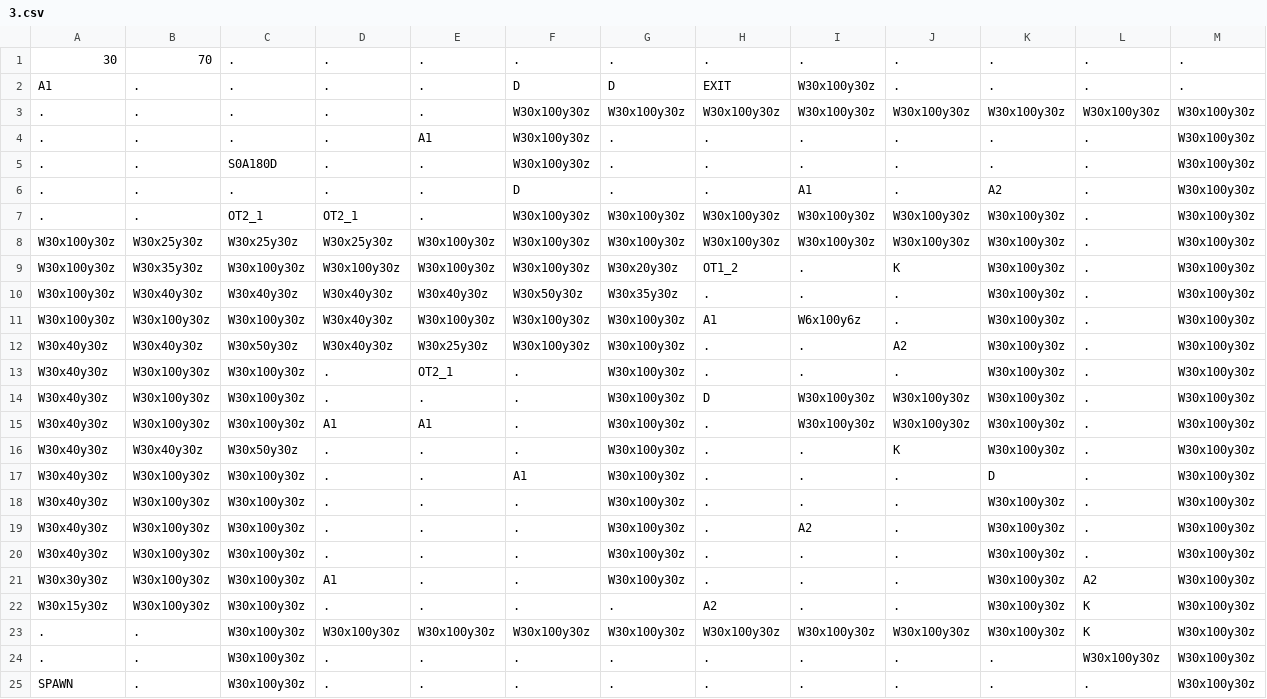
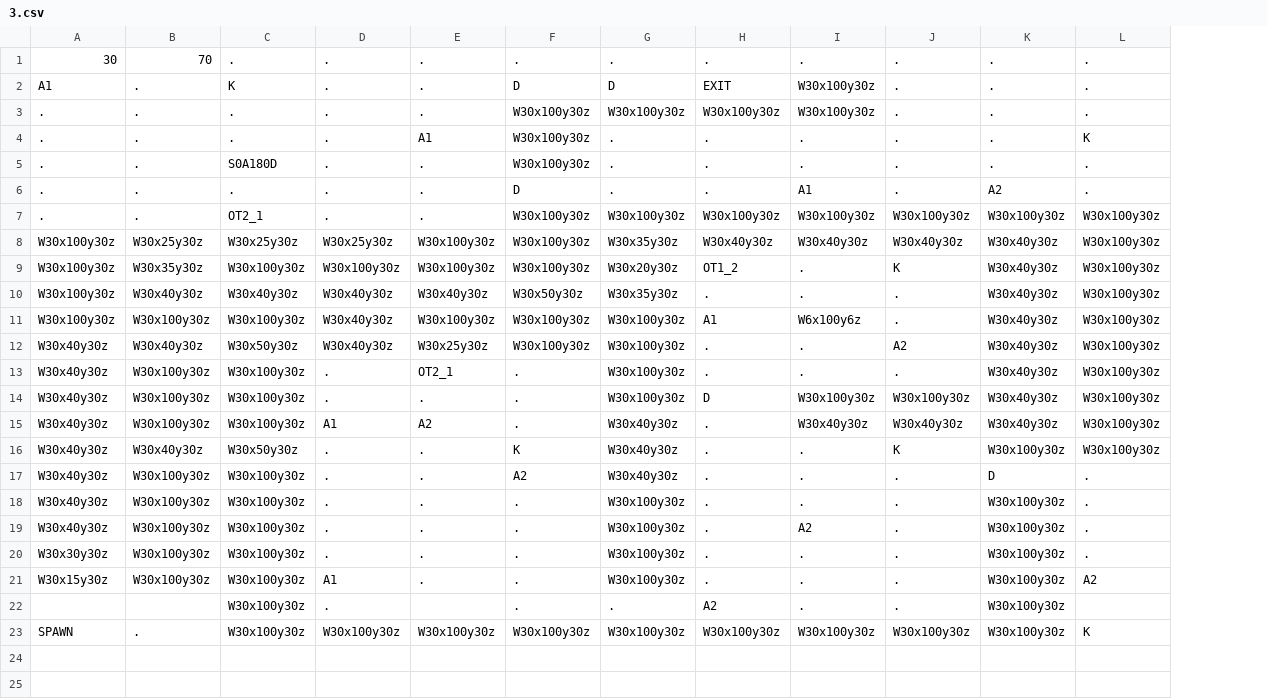
Before and after one commit to Auranapse/Studio-Project-3---Potato-Locomotive, a CSV file: Life/GameData/Maps/3.csv, drawn as a sheet; the diff names each change by its address in the sheet, - before the commit and + after, or states it on an @@ line.

```diff
--- a/Life/GameData/Maps/3.csv
+++ b/Life/GameData/Maps/3.csv
-column M, rows 1-23: . | . | W30x100y30z | W30x100y30z | W30x100y30z | W30x100y30z | W30x100y30z | W30x100y30z | W30x100y30z | W30x100y30z | W30x100y30z | W30x100y30z | W30x100y30z | W30x100y30z | W30x100y30z | W30x100y30z | W30x100y30z | W30x100y30z | W30x100y30z | W30x100y30z | W30x100y30z | W30x100y30z | W30x100y30z
-C2: .
+C2: K
-J3: W30x100y30z
+J3: .
-K3: W30x100y30z
+K3: .
-L3: W30x100y30z
+L3: .
-L4: .
+L4: K
-D7: OT2_1
+D7: .
-L7:L16: .
+L7:L16: W30x100y30z
-G8: W30x100y30z
+G8: W30x35y30z
-H8: W30x100y30z
+H8: W30x40y30z
-I8: W30x100y30z
+I8: W30x40y30z
-J8: W30x100y30z
+J8: W30x40y30z
-K8:K15: W30x100y30z
+K8:K15: W30x40y30z
-E15: A1
+E15: A2
-G15:G17: W30x100y30z
+G15:G17: W30x40y30z
-I15: W30x100y30z
+I15: W30x40y30z
-J15: W30x100y30z
+J15: W30x40y30z
-F16: .
+F16: K
-F17: A1
+F17: A2
-A20: W30x40y30z
+A20: W30x30y30z
-A21: W30x30y30z
+A21: W30x15y30z
-A22: W30x15y30z
+A22: (empty)
-B22: W30x100y30z
+B22: (empty)
-E22: .
+E22: (empty)
-L22: K
+L22: (empty)
-A23: .
+A23: SPAWN
-row 24: . | . | W30x100y30z | . | . | . | . | . | . | . | . | W30x100y30z | W30x100y30z
-row 25: SPAWN | . | W30x100y30z | . | . | . | . | . | . | . | . | . | W30x100y30z
```
Also changed, not shown: Life/GameData/Maps/2.csv.
